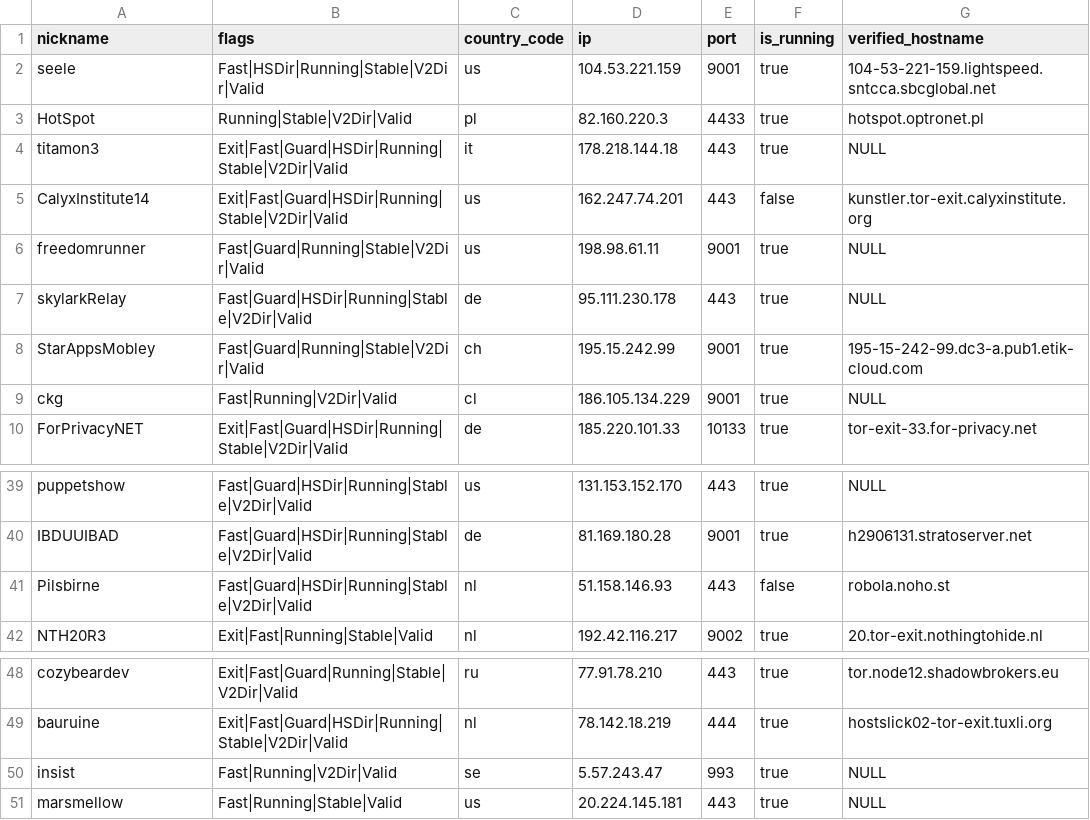
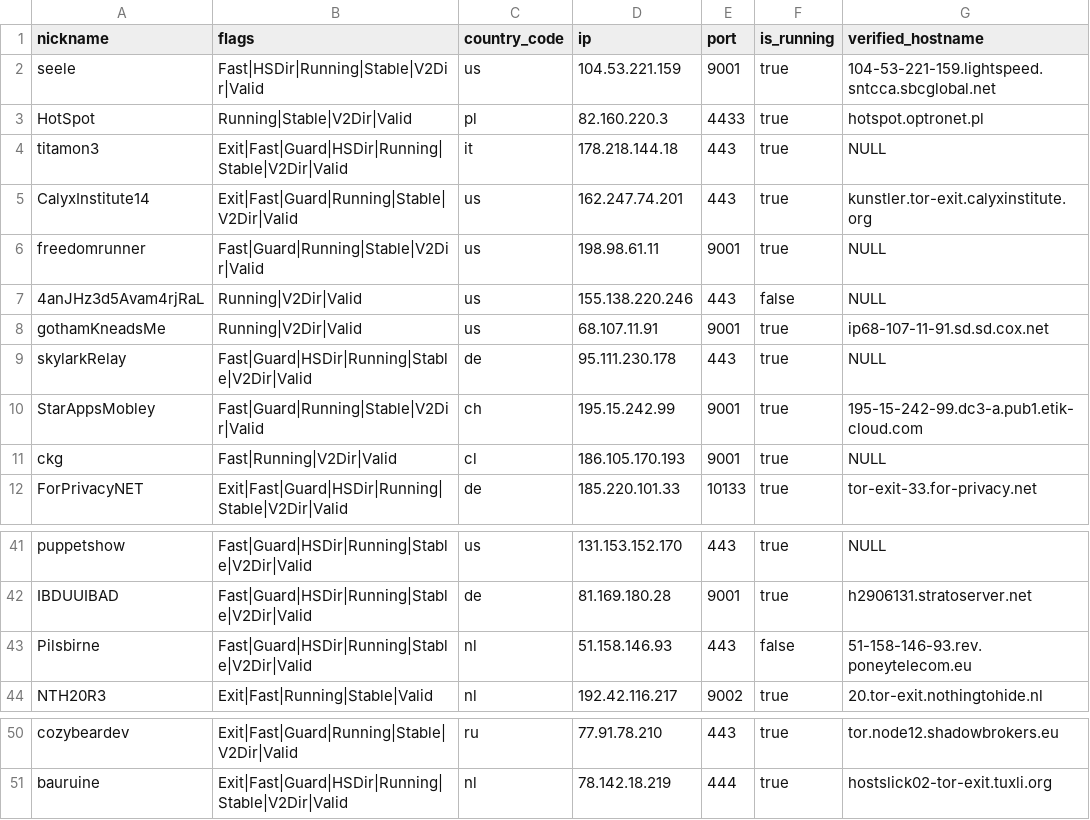
Before and after one commit to t-pol/123-test-abort, a CSV file: limited_to_50.csv, drawn as a sheet; only a part is shown, gaps mark what is left out.

```diff
--- a/limited_to_50.csv
+++ b/limited_to_50.csv
@@ -4,7 +4,9 @@
 "titamon3","Exit|Fast|Guard|HSDir|Running|Stable|V2Dir|Valid","it","178.218.144.18","443",true,"NULL"
-"CalyxInstitute14","Exit|Fast|Guard|HSDir|Running|Stable|V2Dir|Valid","us","162.247.74.201","443",false,"kunstler.tor-exit.calyxinstitute.org"
+"CalyxInstitute14","Exit|Fast|Guard|Running|Stable|V2Dir|Valid","us","162.247.74.201","443",true,"kunstler.tor-exit.calyxinstitute.org"
 "freedomrunner","Fast|Guard|Running|Stable|V2Dir|Valid","us","198.98.61.11","9001",true,"NULL"
+"4anJHz3d5Avam4rjRaL","Running|V2Dir|Valid","us","155.138.220.246","443",false,"NULL"
+"gothamKneadsMe","Running|V2Dir|Valid","us","68.107.11.91","9001",true,"ip68-107-11-91.sd.sd.cox.net"
 "skylarkRelay","Fast|Guard|HSDir|Running|Stable|V2Dir|Valid","de","95.111.230.178","443",true,"NULL"
 "StarAppsMobley","Fast|Guard|Running|Stable|V2Dir|Valid","ch","195.15.242.99","9001",true,"195-15-242-99.dc3-a.pub1.etik-cloud.com"
-"ckg","Fast|Running|V2Dir|Valid","cl","186.105.134.229","9001",true,"NULL"
+"ckg","Fast|Running|V2Dir|Valid","cl","186.105.170.193","9001",true,"NULL"
 "ForPrivacyNET","Exit|Fast|Guard|HSDir|Running|Stable|V2Dir|Valid","de","185.220.101.33","10133",true,"tor-exit-33.for-privacy.net"
@@ -40,3 +42,3 @@
 "IBDUUIBAD","Fast|Guard|HSDir|Running|Stable|V2Dir|Valid","de","81.169.180.28","9001",true,"h2906131.stratoserver.net"
-"Pilsbirne","Fast|Guard|HSDir|Running|Stable|V2Dir|Valid","nl","51.158.146.93","443",false,"robola.noho.st"
+"Pilsbirne","Fast|Guard|HSDir|Running|Stable|V2Dir|Valid","nl","51.158.146.93","443",false,"51-158-146-93.rev.poneytelecom.eu"
 "NTH20R3","Exit|Fast|Running|Stable|Valid","nl","192.42.116.217","9002",true,"20.tor-exit.nothingtohide.nl"
@@ -49,3 +51 @@
 "bauruine","Exit|Fast|Guard|HSDir|Running|Stable|V2Dir|Valid","nl","78.142.18.219","444",true,"hostslick02-tor-exit.tuxli.org"
-"insist","Fast|Running|V2Dir|Valid","se","5.57.243.47","993",true,"NULL"
-"marsmellow","Fast|Running|Stable|Valid","us","20.224.145.181","443",true,"NULL"
```
Also changed, not shown: 2 other files.
